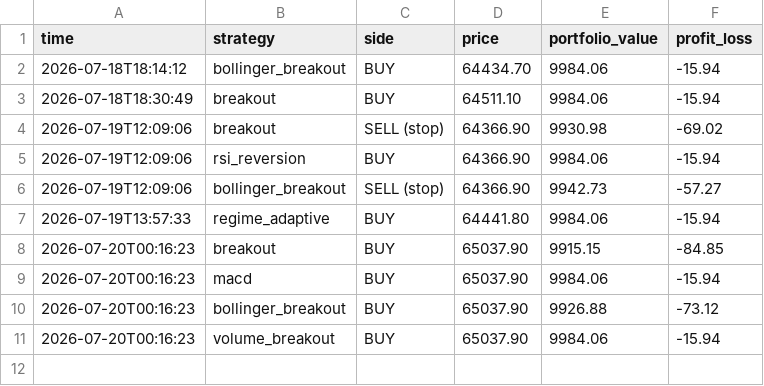
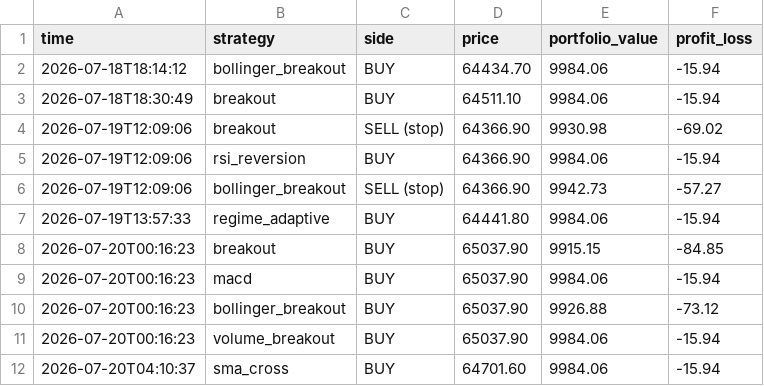
Before and after one commit to tahseenbus/trading-bot, a CSV file: champion_trades.csv, drawn as a sheet.

```diff
--- a/champion_trades.csv
+++ b/champion_trades.csv
@@ -11 +11,2 @@ time,strategy,side,price,portfolio_value,profit_loss
 2026-07-20T00:16:23,volume_breakout,BUY,65037.90,9984.06,-15.94
+2026-07-20T04:10:37,sma_cross,BUY,64701.60,9984.06,-15.94
```
Also changed, not shown: 1 other file.
